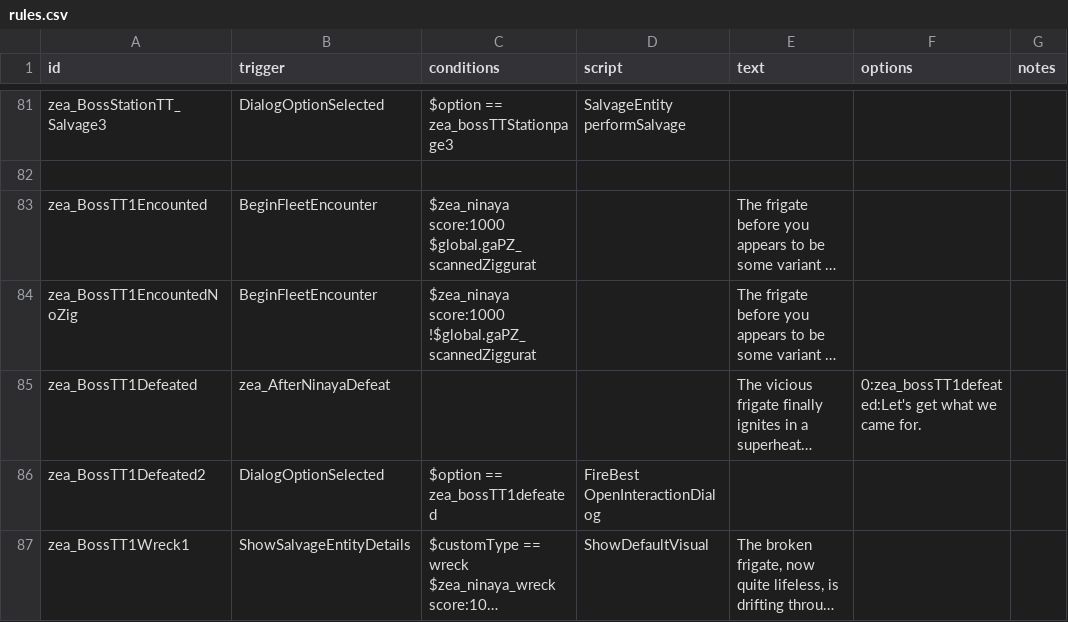
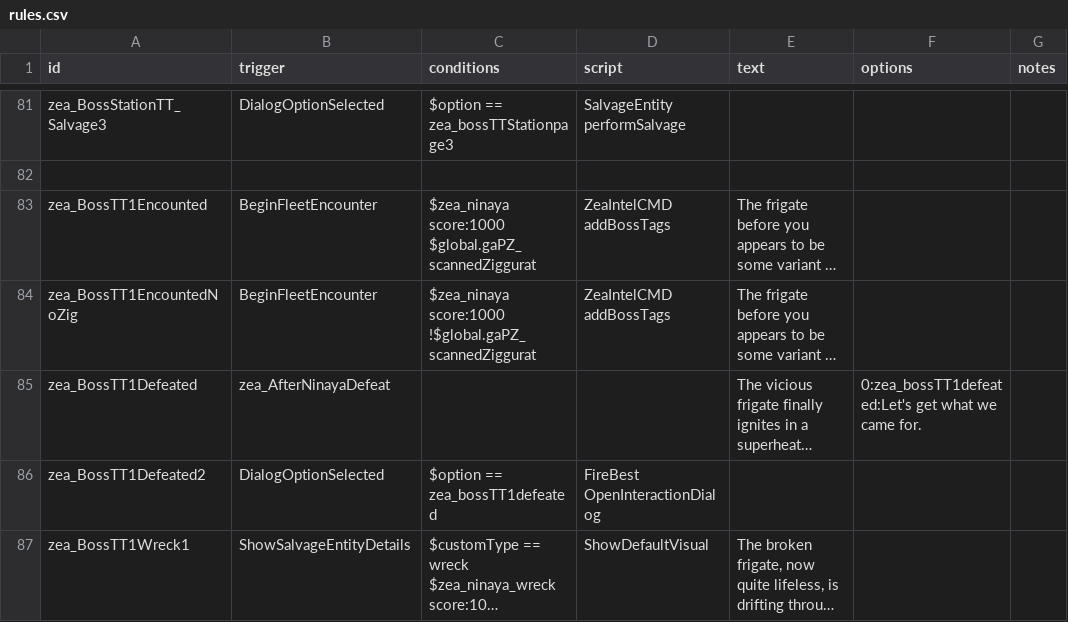
Before and after one commit to Dal-041/Knights_of_Ludd, a CSV file: data/campaign/rules.csv, drawn as a sheet; only a part is shown, gaps mark what is left out; long unchanged cells end in …; the diff names each change by its address in the sheet, - before the commit and + after, or states it on an @@ line.

Commit message:
Yet more boss work. Current (successfully tested) method is a rules.csv interaction for each fleet, which will need to be implemented asap

```diff
--- a/data/campaign/rules.csv
+++ b/data/campaign/rules.csv
-D83:D84 (script): (empty)
+D83:D84 (script): ZeaIntelCMD addBossTags
```
Also changed, not shown: 23 other files.
